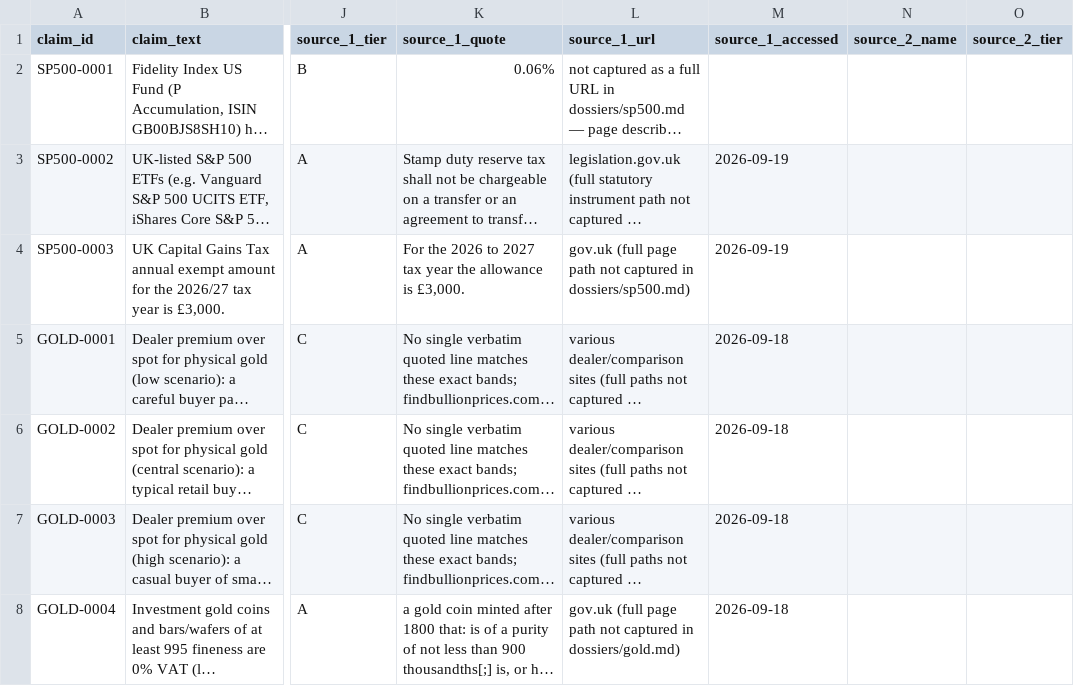
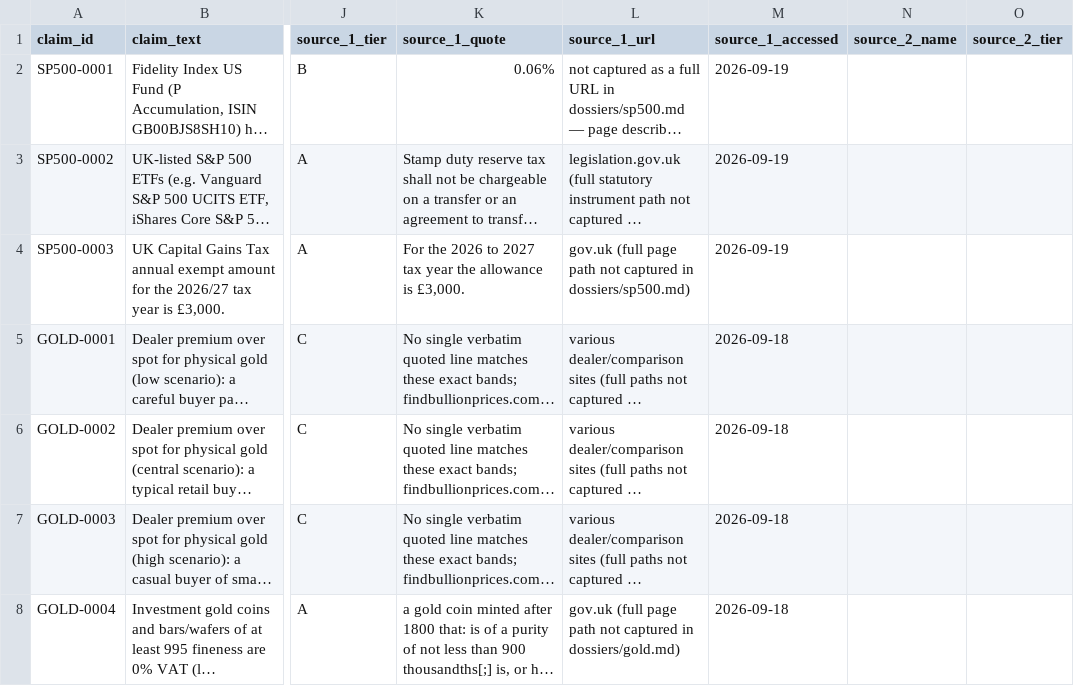
Before and after one commit to lucas13dutton/the-investor-brain, a CSV file: data/evidence/evidence.csv, drawn as a sheet; only a part is shown, gaps mark what is left out; long unchanged cells end in …; the diff names each change by its address in the sheet, - before the commit and + after, or states it on an @@ line.

Commit message:
Revert deliberate CI test break on SP500-0001
Restores source_1_accessed to 2026-09-19. Confirmed (via the public
GitHub Actions API) that the test-break commit's "Validate evidence
log" run completed with conclusion "failure", isolating this row as
the specific new cause on top of the pre-existing 38 known gaps.

```diff
--- a/data/evidence/evidence.csv
+++ b/data/evidence/evidence.csv
-M2 (source_1_accessed): (empty)
+M2 (source_1_accessed): 2026-09-19
```
